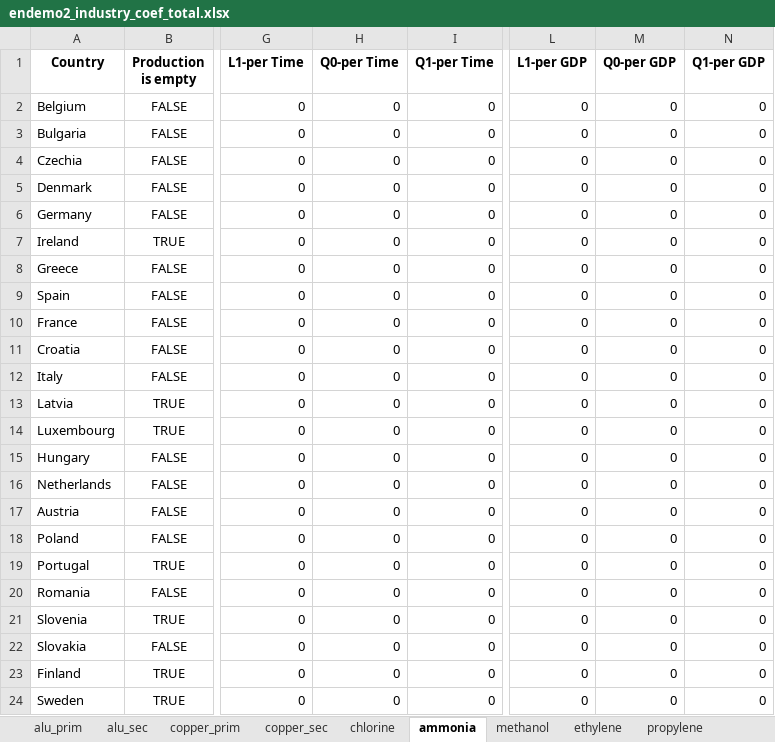
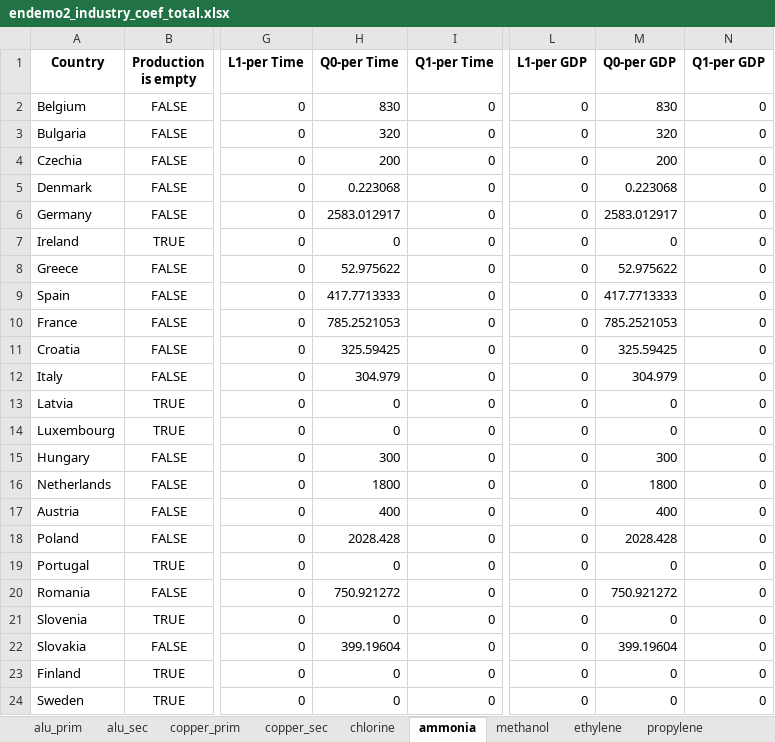
Before and after one commit to chrylt/endemo-v2.0.0-Alpha, an Excel workbook: output/endemo2_industry_coef_total.xlsx, sheet ammonia, drawn as a sheet; only a part is shown, gaps mark what is left out; values as stored, in another font and other column widths than the file's, no borders; the diff covers the shown part only; the diff names each change by its address in the sheet, - before the commit and + after, or states it on an @@ line.

```diff
--- a/output/endemo2_industry_coef_total.xlsx (sheet ammonia)
+++ b/output/endemo2_industry_coef_total.xlsx (sheet ammonia)
-H2 (Q0-per Time): 0
+H2 (Q0-per Time): 830
-M2 (Q0-per GDP): 0
+M2 (Q0-per GDP): 830
-H3 (Q0-per Time): 0
+H3 (Q0-per Time): 320
-M3 (Q0-per GDP): 0
+M3 (Q0-per GDP): 320
-H4 (Q0-per Time): 0
+H4 (Q0-per Time): 200
-M4 (Q0-per GDP): 0
+M4 (Q0-per GDP): 200
-H5 (Q0-per Time): 0
+H5 (Q0-per Time): 0.223068
-M5 (Q0-per GDP): 0
+M5 (Q0-per GDP): 0.223068
-H6 (Q0-per Time): 0
+H6 (Q0-per Time): 2583.012917
-M6 (Q0-per GDP): 0
+M6 (Q0-per GDP): 2583.012917
-H8 (Q0-per Time): 0
+H8 (Q0-per Time): 52.975622
-M8 (Q0-per GDP): 0
+M8 (Q0-per GDP): 52.975622
-H9 (Q0-per Time): 0
+H9 (Q0-per Time): 417.7713333
-M9 (Q0-per GDP): 0
+M9 (Q0-per GDP): 417.7713333
-H10 (Q0-per Time): 0
+H10 (Q0-per Time): 785.2521053
-M10 (Q0-per GDP): 0
+M10 (Q0-per GDP): 785.2521053
-H11 (Q0-per Time): 0
+H11 (Q0-per Time): 325.59425
-M11 (Q0-per GDP): 0
+M11 (Q0-per GDP): 325.59425
-H12 (Q0-per Time): 0
+H12 (Q0-per Time): 304.979
-M12 (Q0-per GDP): 0
+M12 (Q0-per GDP): 304.979
-H15 (Q0-per Time): 0
+H15 (Q0-per Time): 300
-M15 (Q0-per GDP): 0
+M15 (Q0-per GDP): 300
-H16 (Q0-per Time): 0
+H16 (Q0-per Time): 1800
-M16 (Q0-per GDP): 0
+M16 (Q0-per GDP): 1800
-H17 (Q0-per Time): 0
+H17 (Q0-per Time): 400
-M17 (Q0-per GDP): 0
+M17 (Q0-per GDP): 400
-H18 (Q0-per Time): 0
+H18 (Q0-per Time): 2028.428
-M18 (Q0-per GDP): 0
+M18 (Q0-per GDP): 2028.428
-H20 (Q0-per Time): 0
+H20 (Q0-per Time): 750.921272
-M20 (Q0-per GDP): 0
+M20 (Q0-per GDP): 750.921272
-H22 (Q0-per Time): 0
+H22 (Q0-per Time): 399.19604
-M22 (Q0-per GDP): 0
+M22 (Q0-per GDP): 399.19604
```
Also changed, not shown: 8 edited cells elsewhere in this sheet, sheet glass, sheet alu_sec, sheet ammonia_classic, sheet propylene, sheet propylene_classic, sheet aromate, 5 more sheets, input/industry/Country_Groups.xlsx, output/endemo2_industry_coef_current_settings.xlsx, 37 other files.
